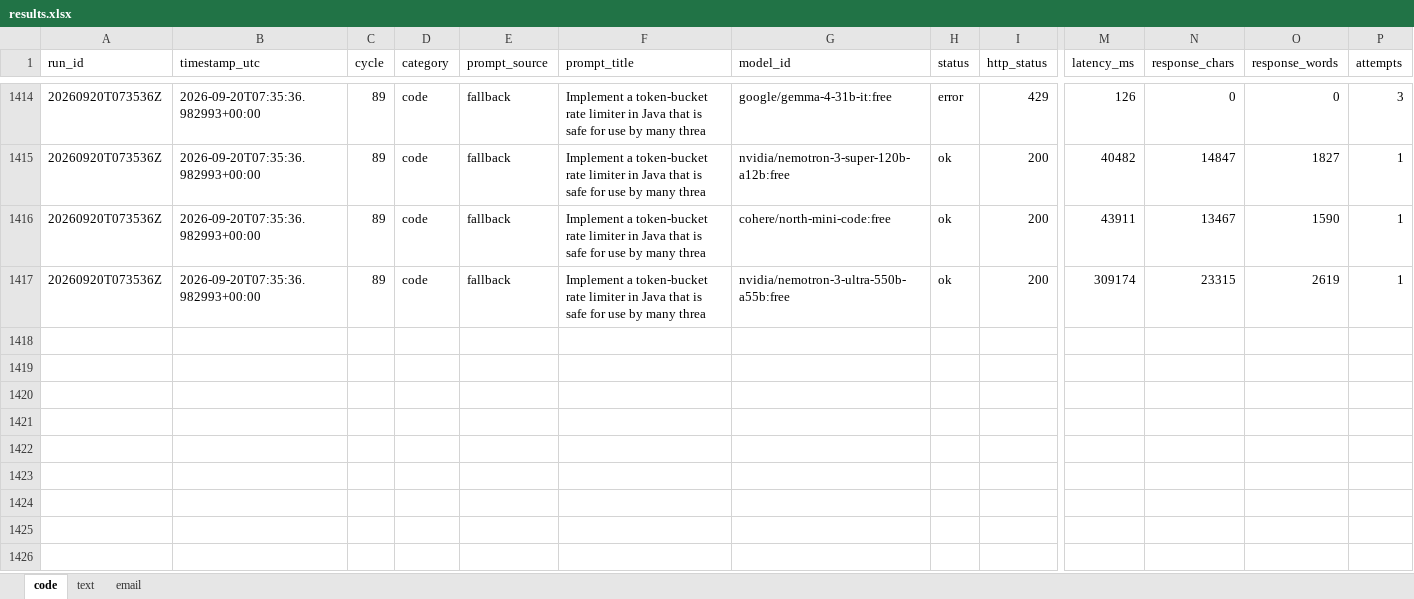
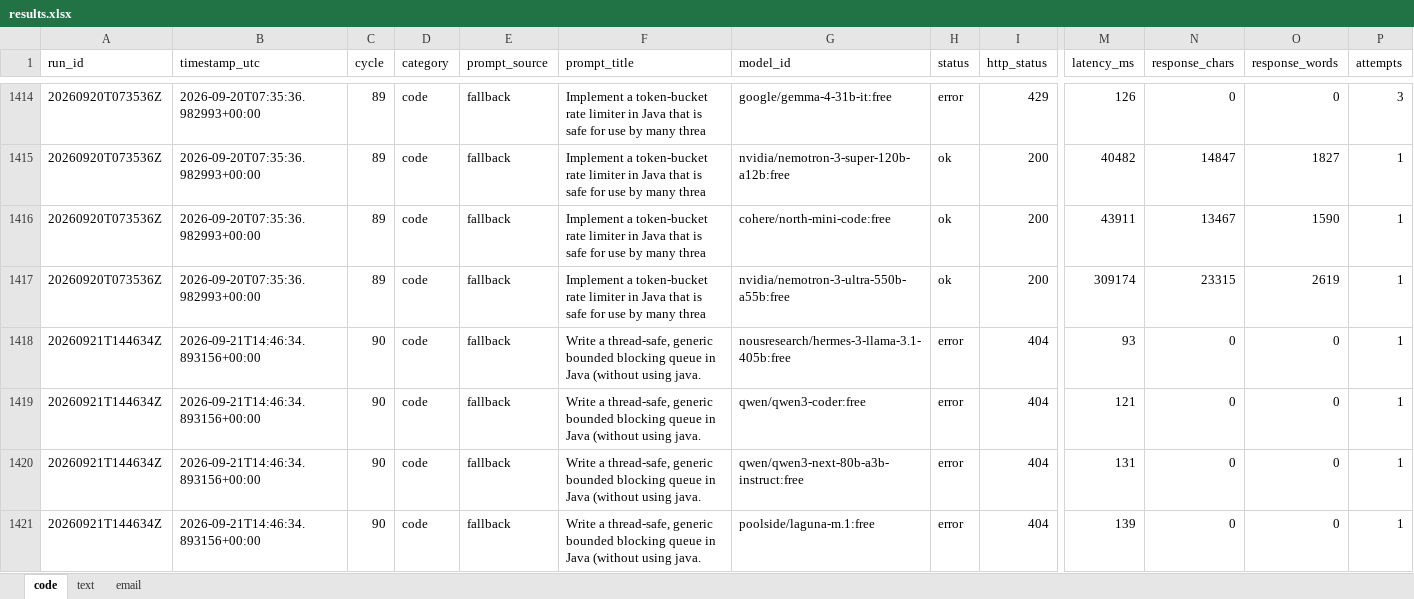
Before and after one commit to upendrasabnis/model-bench, an Excel workbook: results.xlsx, sheet code, drawn as a sheet; only a part is shown, gaps mark what is left out; values as stored, in another font and other column widths than the file's, no borders; rows hold the shown columns only; the diff covers the shown part only; the diff names each change by its address in the sheet, - before the commit and + after, or states it on an @@ line.

```diff
--- a/results.xlsx (sheet code)
+++ b/results.xlsx (sheet code)
+row 1418: 20260921T144634Z | 2026-09-21T14:46:34.893156+00:00 | 90 | code | fallback | Write a thread-safe, generic bounded blocking queue in Java (without using java. | nousresearch/hermes-3-llama-3.1-405b:free | error | 404 | 93 | 0 | 0 | 1
+row 1419: 20260921T144634Z | 2026-09-21T14:46:34.893156+00:00 | 90 | code | fallback | Write a thread-safe, generic bounded blocking queue in Java (without using java. | qwen/qwen3-coder:free | error | 404 | 121 | 0 | 0 | 1
+row 1420: 20260921T144634Z | 2026-09-21T14:46:34.893156+00:00 | 90 | code | fallback | Write a thread-safe, generic bounded blocking queue in Java (without using java. | qwen/qwen3-next-80b-a3b-instruct:free | error | 404 | 131 | 0 | 0 | 1
+row 1421: 20260921T144634Z | 2026-09-21T14:46:34.893156+00:00 | 90 | code | fallback | Write a thread-safe, generic bounded blocking queue in Java (without using java. | poolside/laguna-m.1:free | error | 404 | 139 | 0 | 0 | 1
```
Also changed, not shown: 12 added rows elsewhere in this sheet, sheet email, sheet text, 9 other files.
